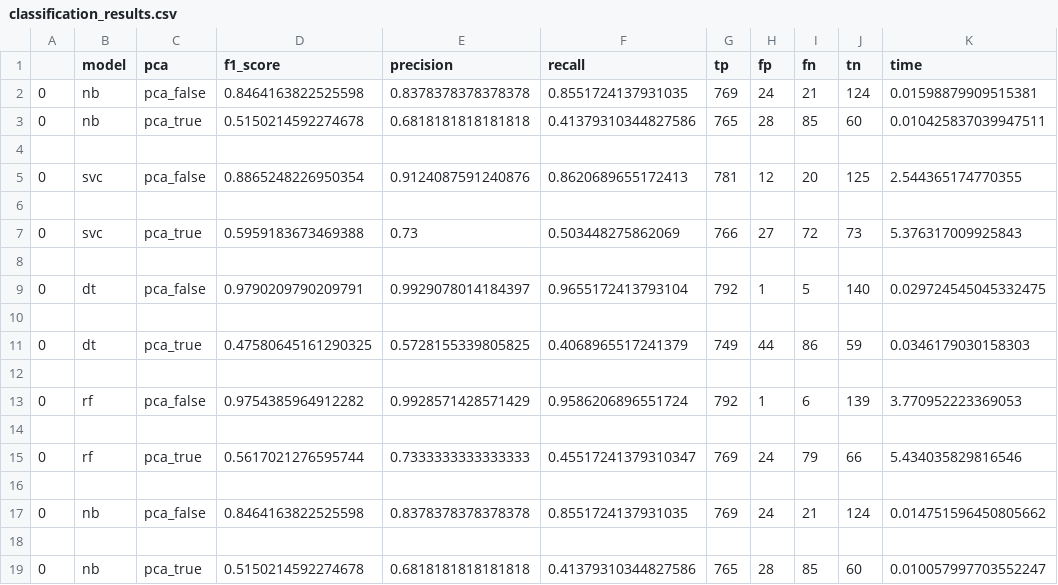
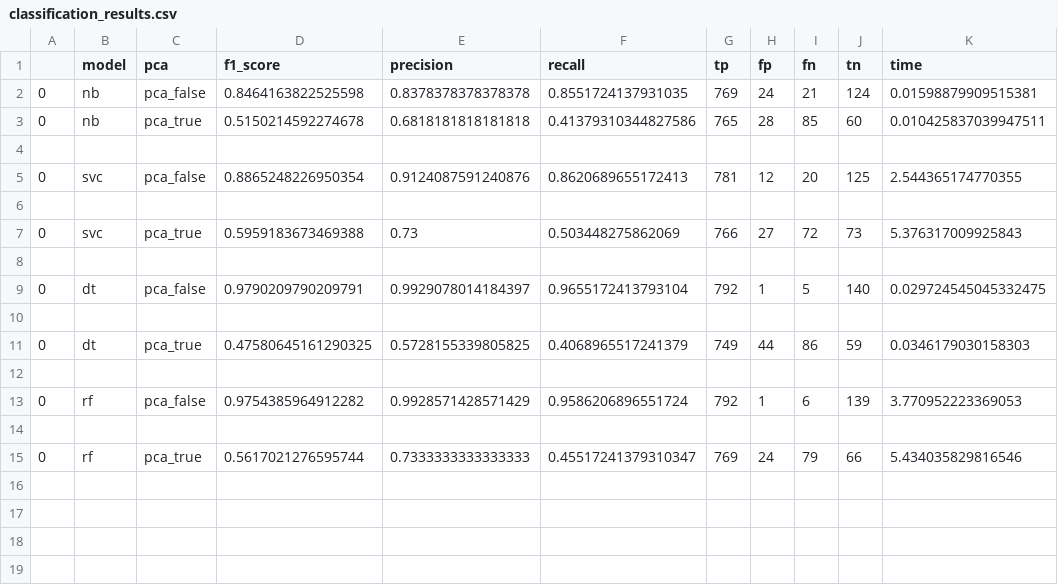
Before and after one commit to keknight/DSE_511_project3, a CSV file: models/classification_results.csv, drawn as a sheet.

Commit message:
update results

```diff
--- a/models/classification_results.csv
+++ b/models/classification_results.csv
@@ -15,5 +15 @@
 0,rf,pca_true,0.5617021276595744,0.7333333333333333,0.45517241379310347,769,24,79,66,5.434035829816546
-
-0,nb,pca_false,0.8464163822525598,0.8378378378378378,0.8551724137931035,769,24,21,124,0.014751596450805662
-
-0,nb,pca_true,0.5150214592274678,0.6818181818181818,0.41379310344827586,765,28,85,60,0.010057997703552247
```
